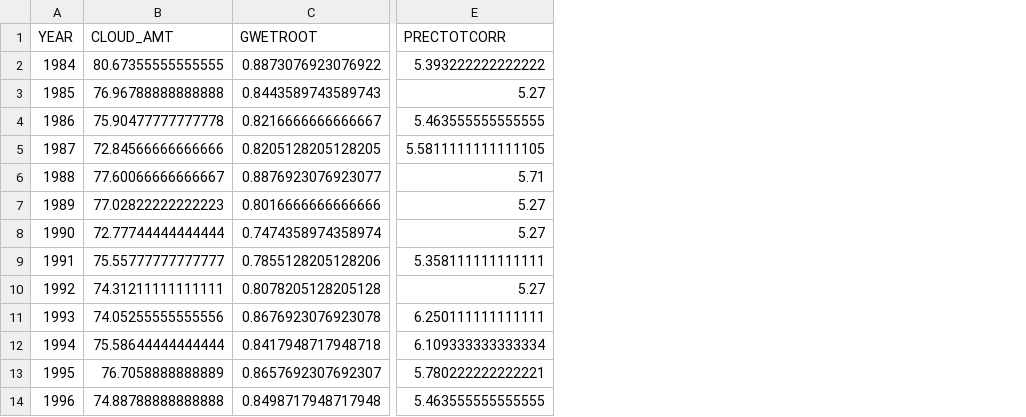
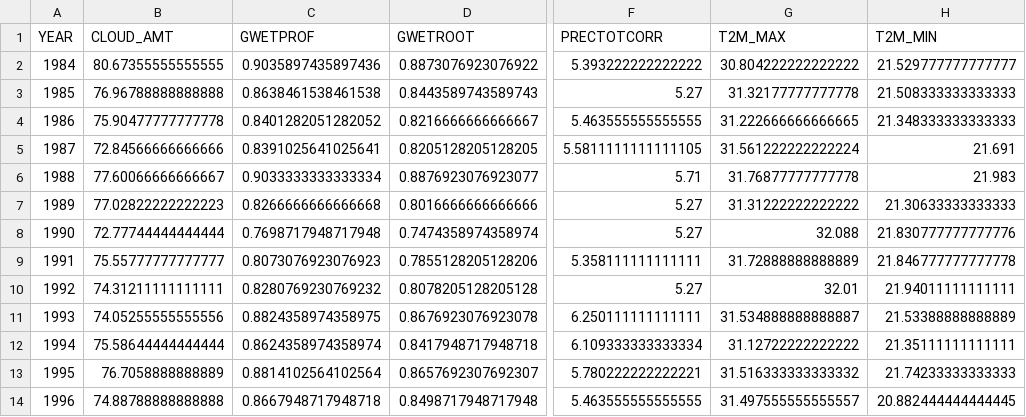
Before and after one commit to LimJY03/CropWeatherAnalysis, a CSV file: data/nasa_data_year.csv, drawn as a sheet; only a part is shown, gaps mark what is left out; the diff names each change by its address in the sheet, - before the commit and + after, or states it on an @@ line.

Commit message:
update data

```diff
--- a/data/nasa_data_year.csv
+++ b/data/nasa_data_year.csv
+column C (GWETPROF), rows 2-14: 0.9035897435897436 | 0.8638461538461538 | 0.8401282051282052 | 0.8391025641025641 | 0.9033333333333334 | 0.8266666666666668 | 0.7698717948717948 | 0.8073076923076923 | 0.8280769230769232 | 0.8824358974358975 | 0.8624358974358974 | 0.8814102564102564 | 0.8667948717948718
+column G (T2M_MAX), rows 2-14: 30.804222222222222 | 31.32177777777778 | 31.222666666666665 | 31.561222222222224 | 31.76877777777778 | 31.31222222222222 | 32.088 | 31.72888888888889 | 32.01 | 31.534888888888887 | 31.12722222222222 | 31.516333333333332 | 31.497555555555557
+column H (T2M_MIN), rows 2-14: 21.529777777777777 | 21.508333333333333 | 21.348333333333333 | 21.691 | 21.983 | 21.30633333333333 | 21.830777777777776 | 21.846777777777778 | 21.94011111111111 | 21.53388888888889 | 21.35111111111111 | 21.74233333333333 | 20.882444444444445
```
Also changed, not shown: 4 other files.
